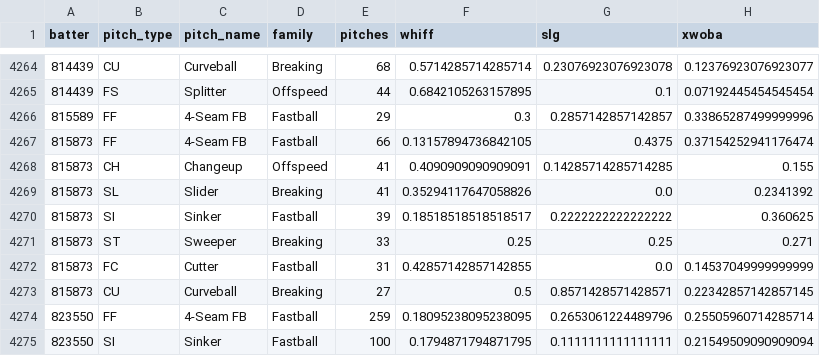
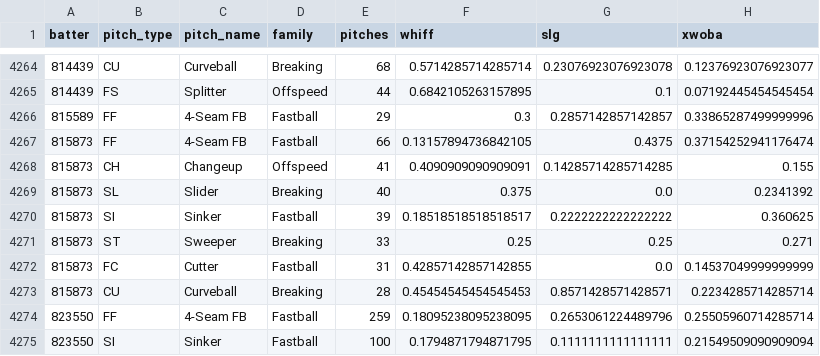
Before and after one commit to drshawnhall20176/DrHallMLBDashboard, a CSV file: data/hitter_pitch_type_splits.csv, drawn as a sheet; only a part is shown, gaps mark what is left out.

```diff
--- a/data/hitter_pitch_type_splits.csv
+++ b/data/hitter_pitch_type_splits.csv
@@ -4268,3 +4268,3 @@ batter,pitch_type,pitch_name,family,pitches,whiff,slg,xwoba
 815873,CH,Changeup,Offspeed,41,0.4090909090909091,0.14285714285714285,0.155
-815873,SL,Slider,Breaking,41,0.35294117647058826,0.0,0.2341392
+815873,SL,Slider,Breaking,40,0.375,0.0,0.2341392
 815873,SI,Sinker,Fastball,39,0.18518518518518517,0.2222222222222222,0.360625
@@ -4272,3 +4272,3 @@ batter,pitch_type,pitch_name,family,pitches,whiff,slg,xwoba
 815873,FC,Cutter,Fastball,31,0.42857142857142855,0.0,0.14537049999999999
-815873,CU,Curveball,Breaking,27,0.5,0.8571428571428571,0.22342857142857145
+815873,CU,Curveball,Breaking,28,0.45454545454545453,0.8571428571428571,0.2234285714285714
 823550,FF,4-Seam FB,Fastball,259,0.18095238095238095,0.2653061224489796,0.25505960714285714
```
Also changed, not shown: data/pitcher_arsenals.csv.
